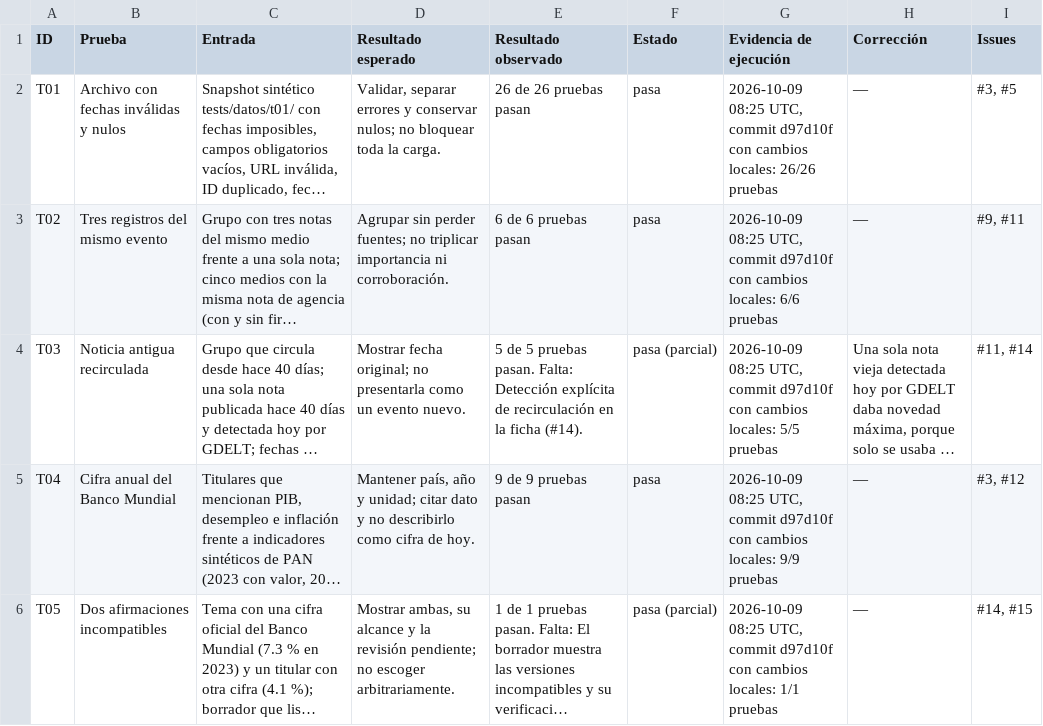
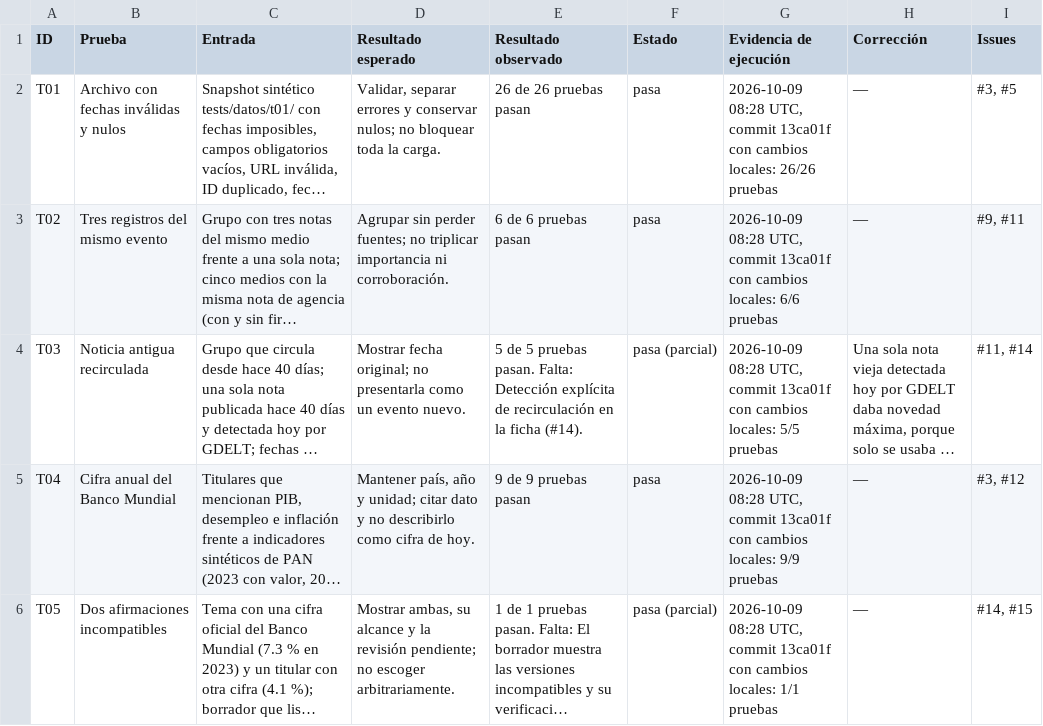
Before and after one commit to Xyryung/faro-editorial, a CSV file: evaluacion/matriz_pruebas.csv, drawn as a sheet; only a part is shown; long unchanged cells end in …; the diff covers the shown part only; the diff names each change by its address in the sheet, - before the commit and + after, or states it on an @@ line.

```diff
--- a/evaluacion/matriz_pruebas.csv
+++ b/evaluacion/matriz_pruebas.csv
-G2 (Evidencia de ejecución): 2026-10-09 08:25 UTC, commit d97d10f con cambios…
+G2 (Evidencia de ejecución): 2026-10-09 08:28 UTC, commit 13ca01f con cambios…
-G3 (Evidencia de ejecución): 2026-10-09 08:25 UTC, commit d97d10f con cambios…
+G3 (Evidencia de ejecución): 2026-10-09 08:28 UTC, commit 13ca01f con cambios…
-G4 (Evidencia de ejecución): 2026-10-09 08:25 UTC, commit d97d10f con cambios…
+G4 (Evidencia de ejecución): 2026-10-09 08:28 UTC, commit 13ca01f con cambios…
-G5 (Evidencia de ejecución): 2026-10-09 08:25 UTC, commit d97d10f con cambios…
+G5 (Evidencia de ejecución): 2026-10-09 08:28 UTC, commit 13ca01f con cambios…
-G6 (Evidencia de ejecución): 2026-10-09 08:25 UTC, commit d97d10f con cambios…
+G6 (Evidencia de ejecución): 2026-10-09 08:28 UTC, commit 13ca01f con cambios…
```
Also changed, not shown: 6 edited cells elsewhere in this file, 3 other files.
